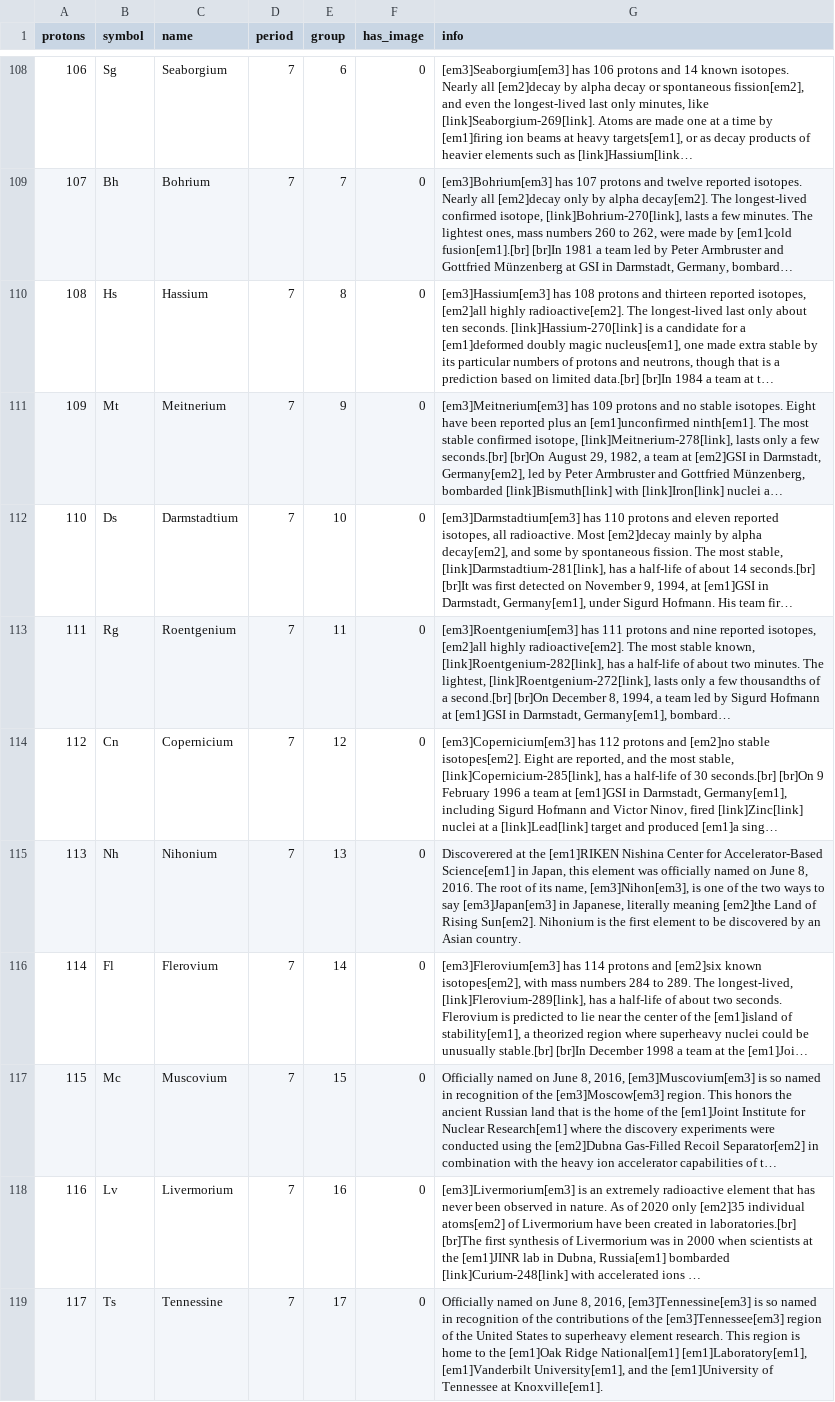
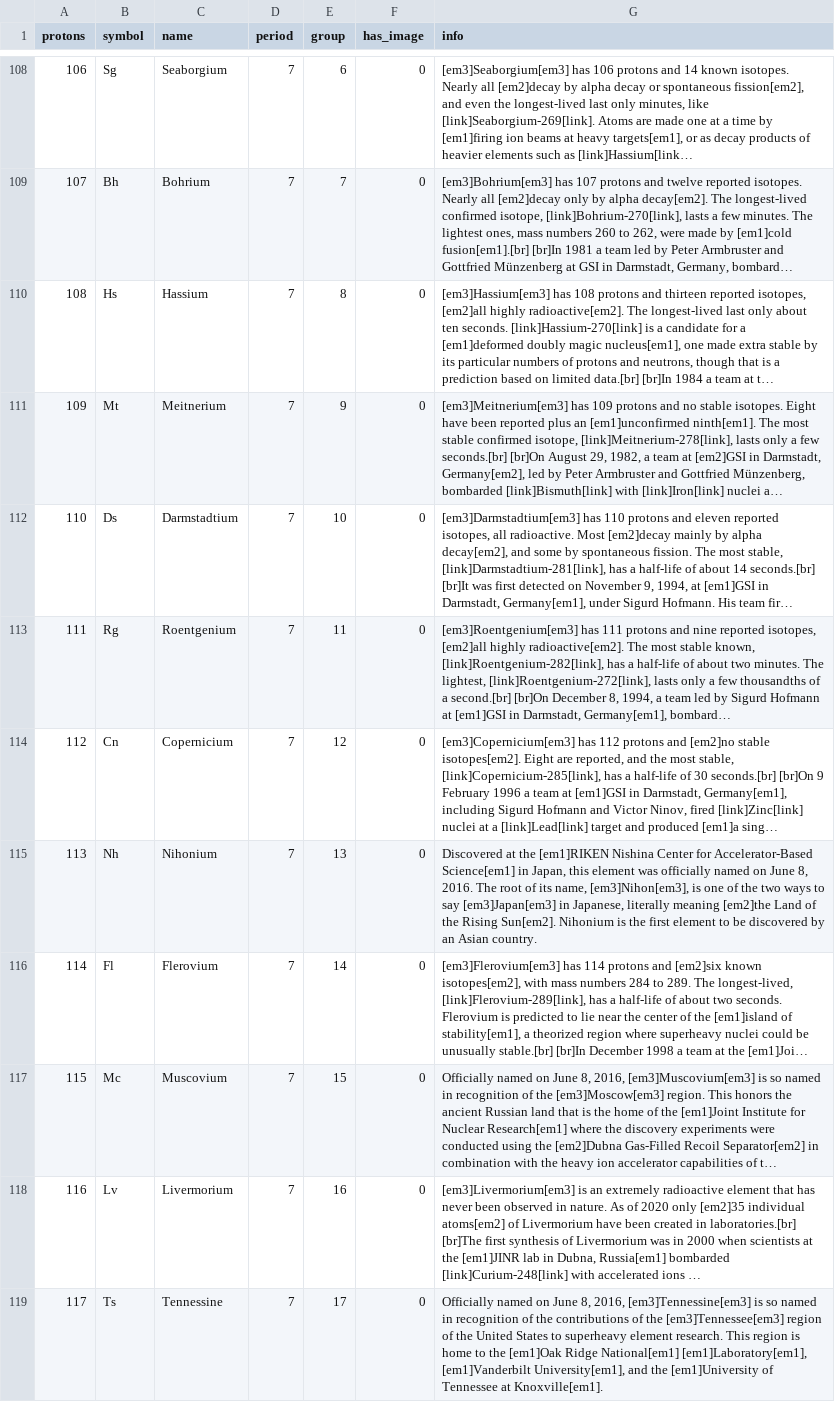
Before and after one commit to Frencil/galaxy_of_nuclides, a CSV file: assets/data/elements.csv, drawn as a sheet; only a part is shown, gaps mark what is left out; long unchanged cells end in …; the diff covers the shown part only; the diff names each change by its address in the sheet, - before the commit and + after, or states it on an @@ line.

```diff
--- a/assets/data/elements.csv
+++ b/assets/data/elements.csv
-G115 (info): Discoverered at the [em1]RIKEN Nishina Center for Accelerator-Based Science[em1] in Japan, this element was officially named on June 8, 2016. The root of its name, [em3]Nihon[em3], is one of the two ways to say [em3]Japan[em3] in Japanese, literally meaning [em2]the Land of Rising Sun[em2].…
+G115 (info): Discovered at the [em1]RIKEN Nishina Center for Accelerator-Based Science[em1] in Japan, this element was officially named on June 8, 2016. The root of its name, [em3]Nihon[em3], is one of the two ways to say [em3]Japan[em3] in Japanese, literally meaning [em2]the Land of the Rising Sun[em2].…
```
Also changed, not shown: 2 edited cells elsewhere in this file, 7 other files.
